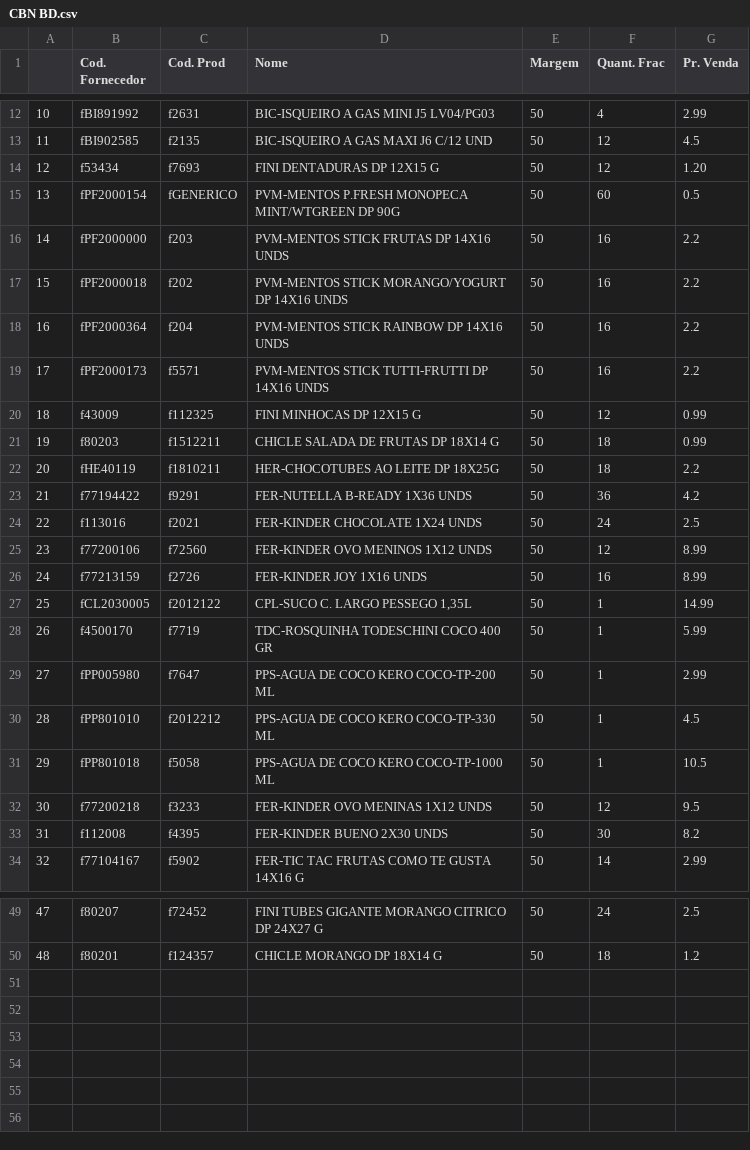
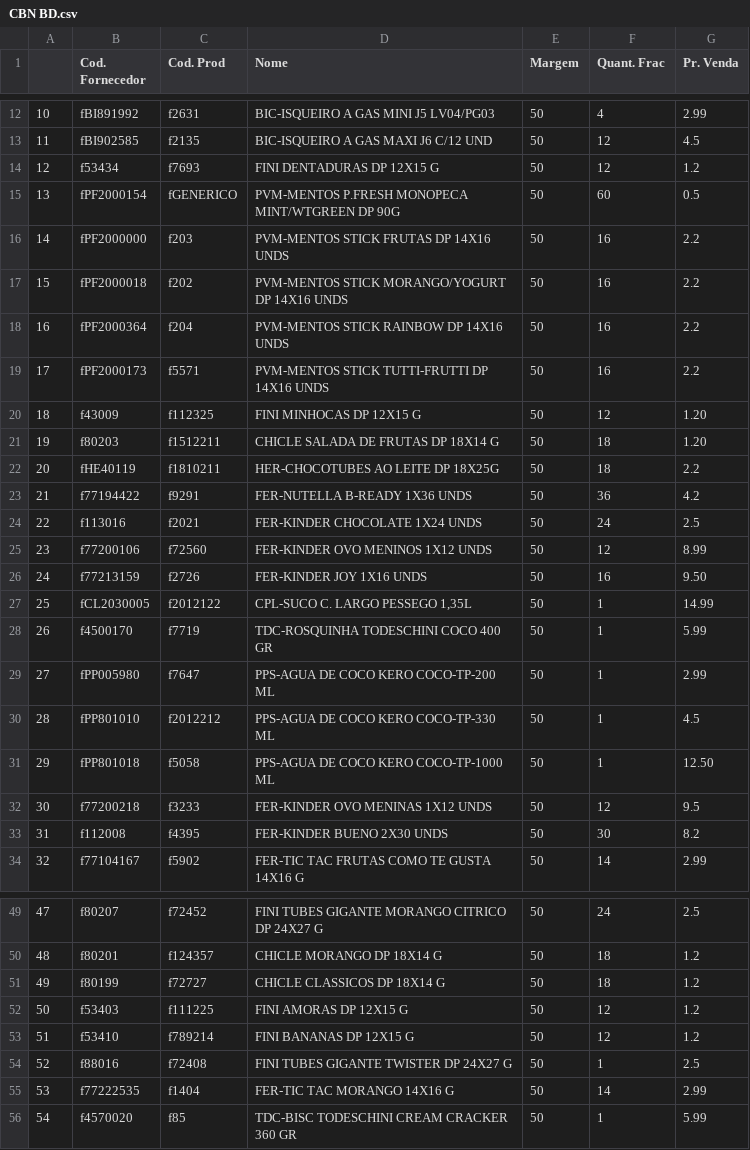
Before and after one commit to I3run01/PY-Auto-Preco-V2, a CSV file: CBN BD.csv, drawn as a sheet; only a part is shown, gaps mark what is left out.

```diff
--- a/CBN BD.csv
+++ b/CBN BD.csv
@@ -13,3 +13,3 @@
 11,fBI902585,f2135,BIC-ISQUEIRO A GAS MAXI J6 C/12 UND,50,12,4.5
-12,f53434,f7693,FINI DENTADURAS DP 12X15 G,50,12,1.20
+12,f53434,f7693,FINI DENTADURAS DP 12X15 G,50,12,1.2
 13,fPF2000154,fGENERICO,PVM-MENTOS P.FRESH MONOPECA MINT/WTGREEN DP 90G,50,60,0.5
@@ -19,4 +19,4 @@
 17,fPF2000173,f5571,PVM-MENTOS STICK TUTTI-FRUTTI DP 14X16 UNDS,50,16,2.2
-18,f43009,f112325,FINI MINHOCAS DP 12X15 G,50,12,0.99
-19,f80203,f1512211,CHICLE SALADA DE FRUTAS DP 18X14 G,50,18,0.99
+18,f43009,f112325,FINI MINHOCAS DP 12X15 G,50,12,1.20
+19,f80203,f1512211,CHICLE SALADA DE FRUTAS DP 18X14 G,50,18,1.20
 20,fHE40119,f1810211,HER-CHOCOTUBES AO LEITE DP 18X25G,50,18,2.2
@@ -25,3 +25,3 @@
 23,f77200106,f72560,FER-KINDER OVO MENINOS 1X12 UNDS,50,12,8.99
-24,f77213159,f2726,FER-KINDER JOY 1X16 UNDS,50,16,8.99
+24,f77213159,f2726,FER-KINDER JOY 1X16 UNDS,50,16,9.50
 25,fCL2030005,f2012122,"CPL-SUCO C. LARGO PESSEGO 1,35L",50,1,14.99
@@ -30,3 +30,3 @@
 28,fPP801010,f2012212,PPS-AGUA DE COCO KERO COCO-TP-330 ML,50,1,4.5
-29,fPP801018,f5058,PPS-AGUA DE COCO KERO COCO-TP-1000 ML,50,1,10.5
+29,fPP801018,f5058,PPS-AGUA DE COCO KERO COCO-TP-1000 ML,50,1,12.50
 30,f77200218,f3233,FER-KINDER OVO MENINAS 1X12 UNDS,50,12,9.5
@@ -50 +50,7 @@
 48,f80201,f124357,CHICLE MORANGO DP 18X14 G,50,18,1.2
+49,f80199,f72727,CHICLE CLASSICOS DP 18X14 G,50,18,1.2
+50,f53403,f111225,FINI AMORAS DP 12X15 G,50,12,1.2
+51,f53410,f789214,FINI BANANAS DP 12X15 G,50,12,1.2
+52,f88016,f72408,FINI TUBES GIGANTE TWISTER DP 24X27 G,50,1,2.5
+53,f77222535,f1404,FER-TIC TAC MORANGO 14X16 G,50,14,2.99
+54,f4570020,f85,TDC-BISC TODESCHINI CREAM CRACKER 360 GR,50,1,5.99
```
Also changed, not shown: CC BD.csv, Segalas BD.csv, 3 other files.
